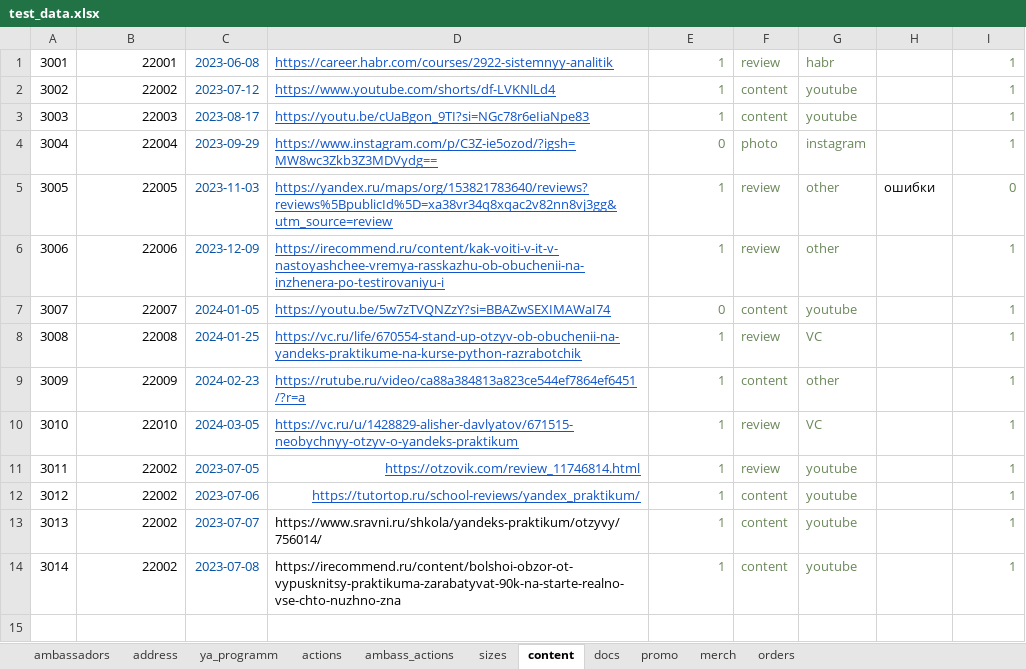
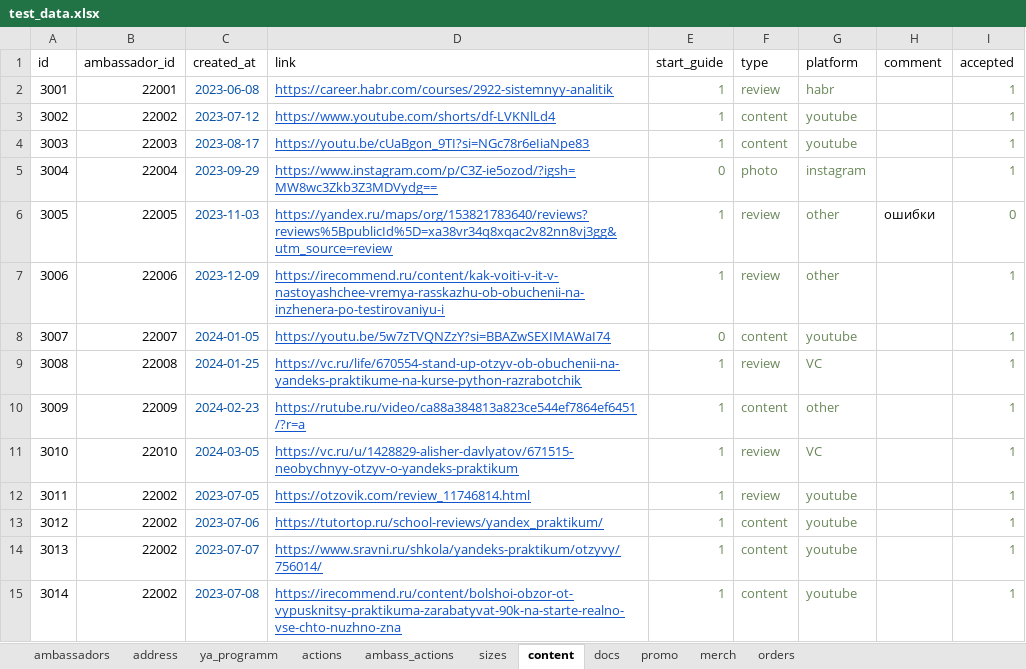
Before and after one commit to BittWizards/backend, an Excel workbook: backend/data/test_data.xlsx, sheet content, drawn as a sheet; values as stored, in another font and other column widths than the file's, no borders; addresses are those after the commit; the diff names each change by its address in the sheet, - before the commit and + after, or states it on an @@ line.

```diff
--- a/backend/data/test_data.xlsx (sheet content)
+++ b/backend/data/test_data.xlsx (sheet content)
+row 1: id | ambassador_id | created_at | link | start_guide | type | platform | comment | accepted
-D12:D13 alignment: right
+D12:D13 alignment: left
@@ D14:D15 underline: off → on, text colour: black → #1155CC @@
```
Also changed, not shown: sheet ambassadors, sheet orders, sheet actions, sheet docs, sheet address, sheet sizes, 4 more sheets, 5 other files.
